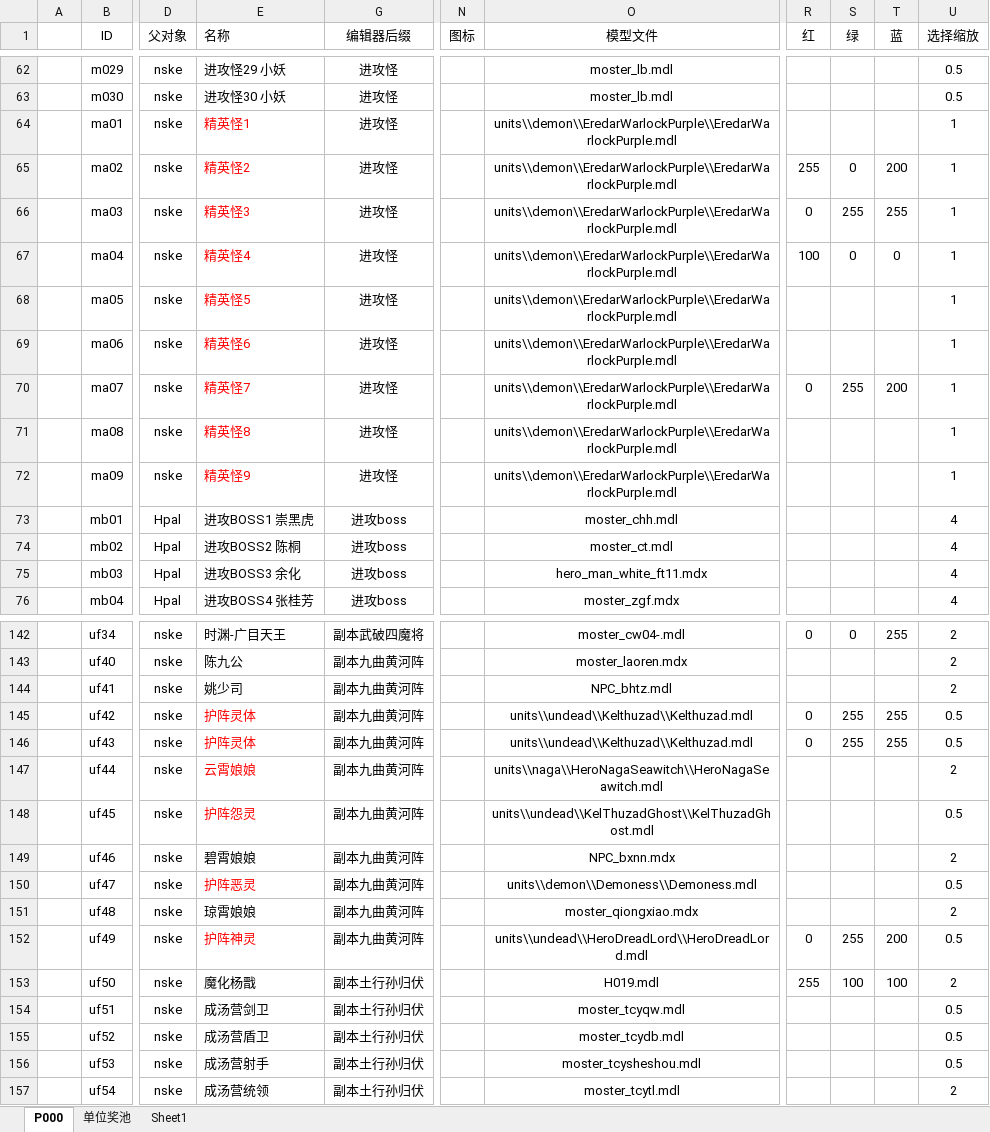
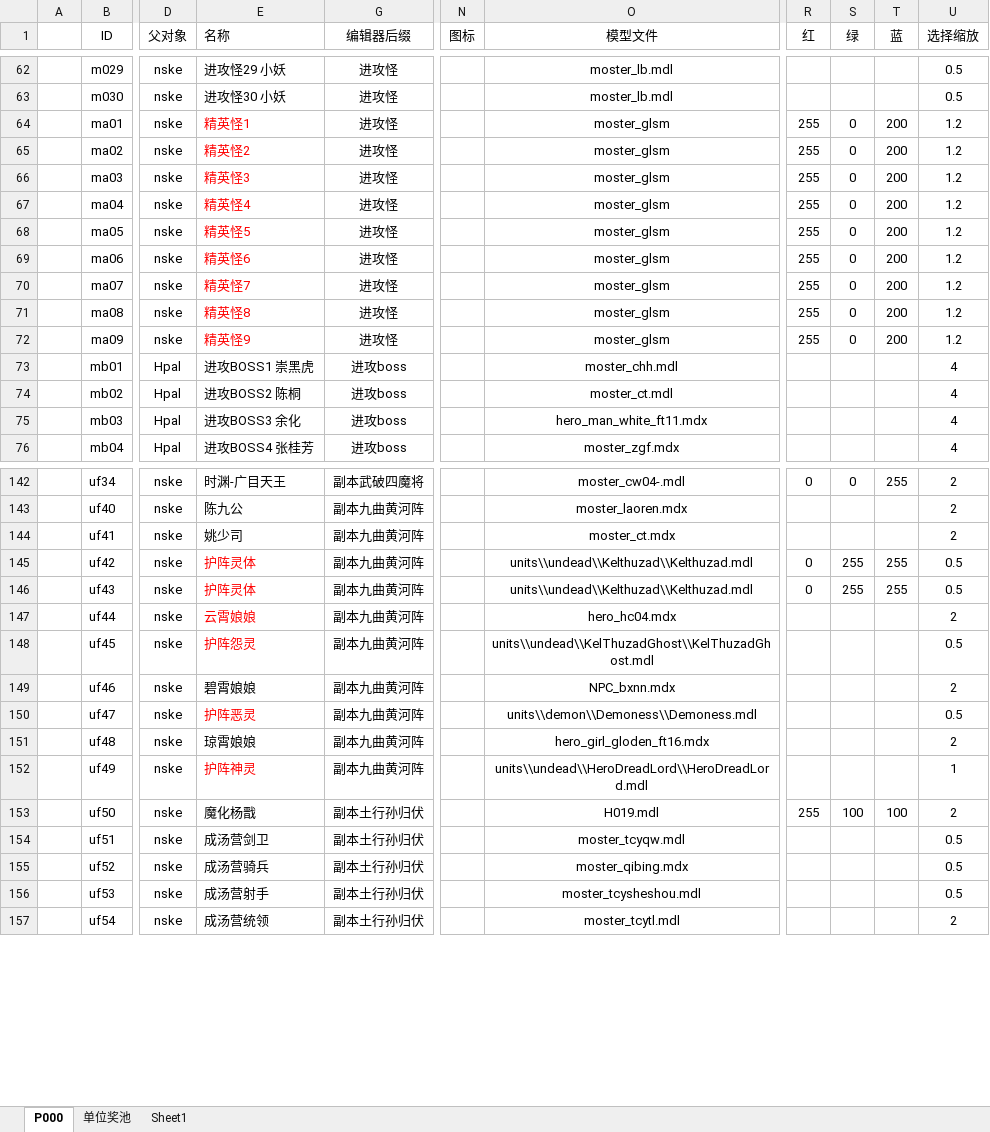
Before and after one commit to MageEgg/MageGame, an Excel workbook: 封神榜单位v0.0.6.xlsm, sheet P000, drawn as a sheet; only a part is shown, gaps mark what is left out; values as stored, in another font and other column widths than the file's, no borders; the diff covers the shown part only; the diff names each change by its address in the sheet, - before the commit and + after, or states it on an @@ line.

```diff
--- a/封神榜单位v0.0.6.xlsm (sheet P000)
+++ b/封神榜单位v0.0.6.xlsm (sheet P000)
-O64:O72 (模型文件): units\\demon\\EredarWarlockPurple\\EredarWarlockPurple.mdl
+O64:O72 (模型文件): moster_glsm
-R64 (红): (empty)
+R64 (红): 255
-S64 (绿): (empty)
+S64 (绿): 0
-T64 (蓝): (empty)
+T64 (蓝): 200
-U64:U72 (选择缩放): 1
+U64:U72 (选择缩放): 1.2
-R66 (红): 0
+R66 (红): 255
-S66 (绿): 255
+S66 (绿): 0
-T66 (蓝): 255
+T66 (蓝): 200
-R67 (红): 100
+R67 (红): 255
-T67 (蓝): 0
+T67 (蓝): 200
-R68:R69 (红): (empty)
+R68:R69 (红): 255
-S68:S69 (绿): (empty)
+S68:S69 (绿): 0
-T68:T69 (蓝): (empty)
+T68:T69 (蓝): 200
-R70 (红): 0
+R70 (红): 255
-S70 (绿): 255
+S70 (绿): 0
-R71:R72 (红): (empty)
+R71:R72 (红): 255
-S71:S72 (绿): (empty)
+S71:S72 (绿): 0
-T71:T72 (蓝): (empty)
+T71:T72 (蓝): 200
-O144 (模型文件): NPC_bhtz.mdl
+O144 (模型文件): moster_ct.mdx
-O147 (模型文件): units\\naga\\HeroNagaSeawitch\\HeroNagaSeawitch.mdl
+O147 (模型文件): hero_hc04.mdx
-O151 (模型文件): moster_qiongxiao.mdx
+O151 (模型文件): hero_girl_gloden_ft16.mdx
-R152 (红): 0
+R152 (红): (empty)
-S152 (绿): 255
+S152 (绿): (empty)
-T152 (蓝): 200
+T152 (蓝): (empty)
-U152 (选择缩放): 0.5
+U152 (选择缩放): 1
-E155 (名称): 成汤营盾卫
+E155 (名称): 成汤营骑兵
-O155 (模型文件): moster_tcydb.mdl
+O155 (模型文件): moster_qibing.mdx
```
Also changed, not shown: 8 edited cells and cell formats elsewhere in this sheet, 12 other files.
